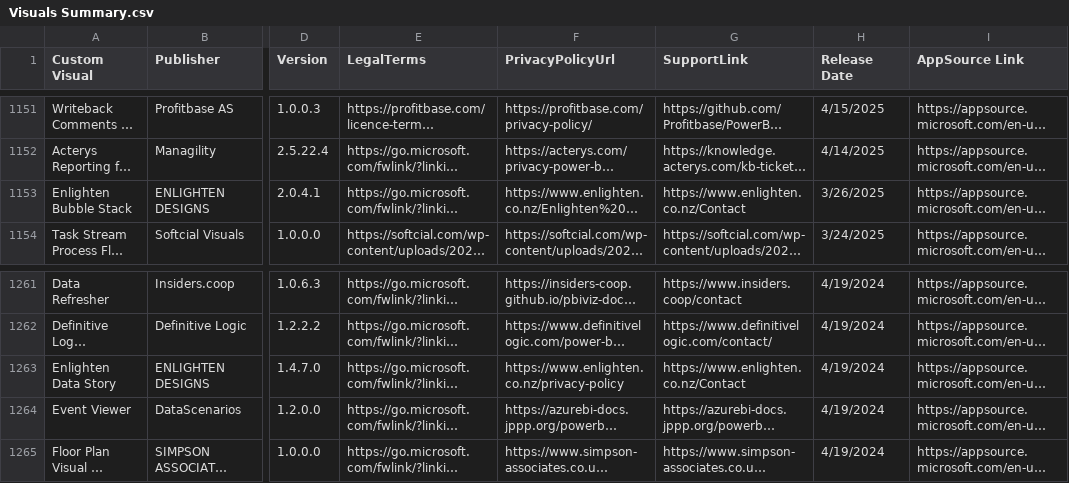
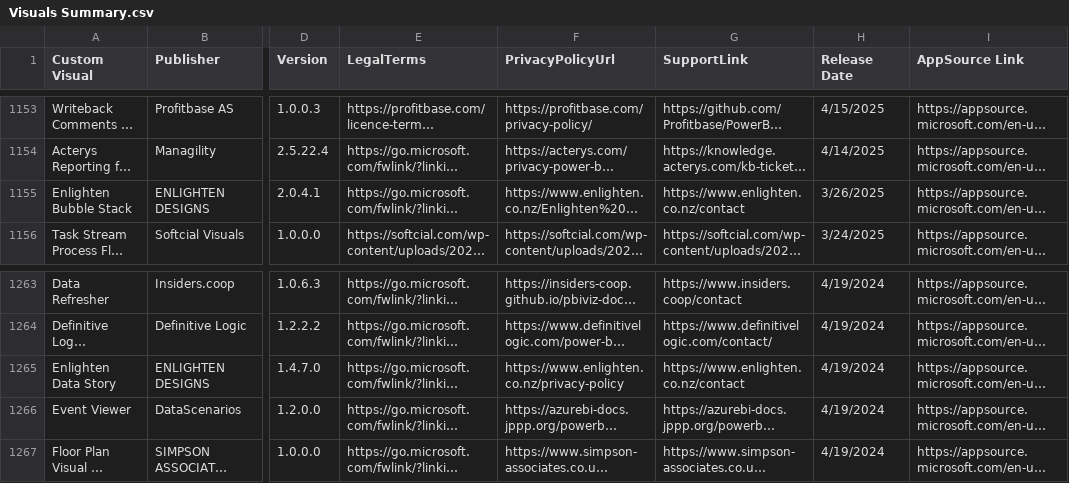
Before and after one commit to DataChant/PowerBI-Visuals-Marketplace, a CSV file: Visuals Summary.csv, drawn as a sheet; only a part is shown, gaps mark what is left out; long unchanged cells end in …; addresses are those after the commit; the diff covers the shown part only; the diff names each change by its address in the sheet, - before the commit and + after, or states it on an @@ line.

```diff
--- a/Visuals Summary.csv
+++ b/Visuals Summary.csv
-G1155 (SupportLink): https://www.enlighten.co.nz/Contact
+G1155 (SupportLink): https://www.enlighten.co.nz/contact
-G1265 (SupportLink): https://www.enlighten.co.nz/Contact
+G1265 (SupportLink): https://www.enlighten.co.nz/contact
```
Also changed, not shown: 3 added rows, 1 removed row and 7 edited cells elsewhere in this file, 51 other files.
